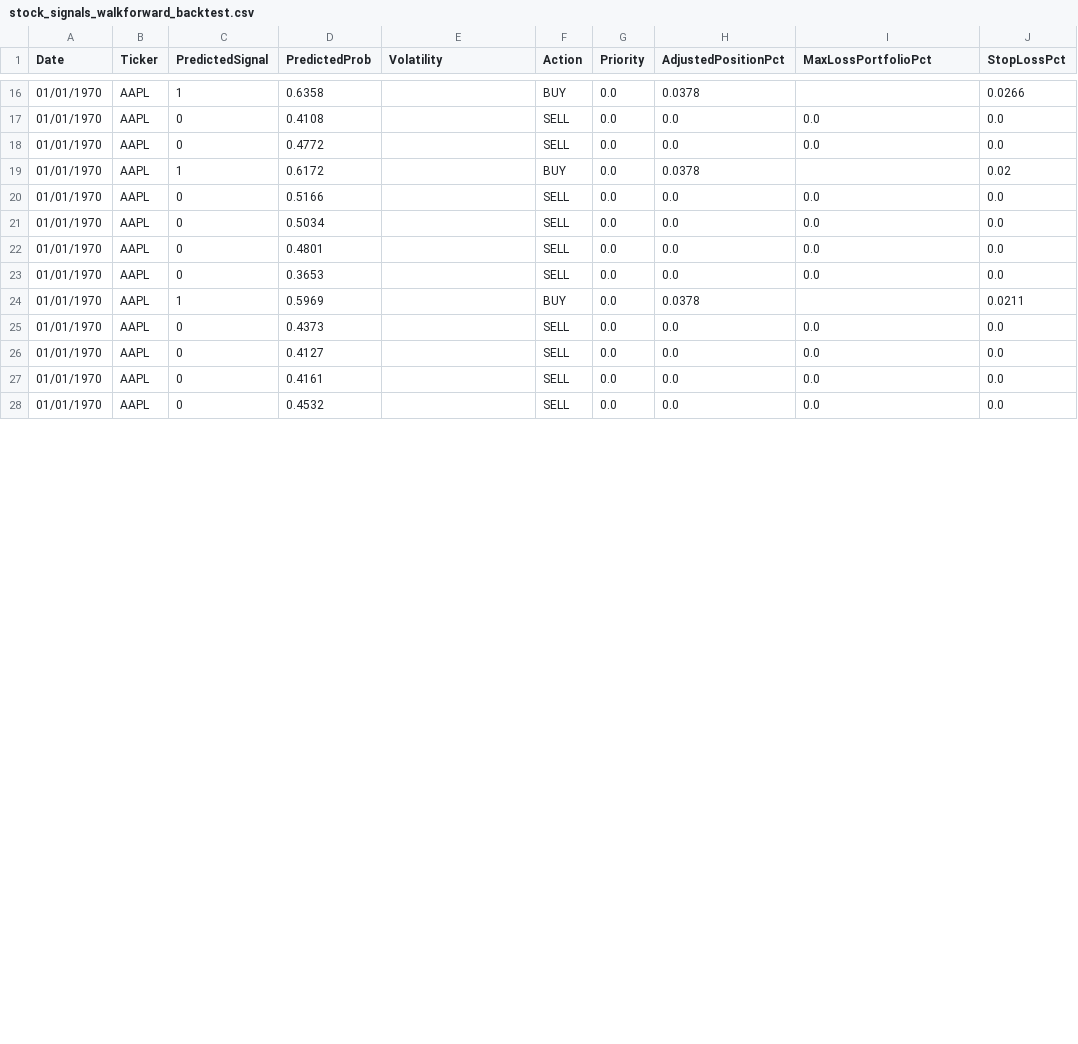
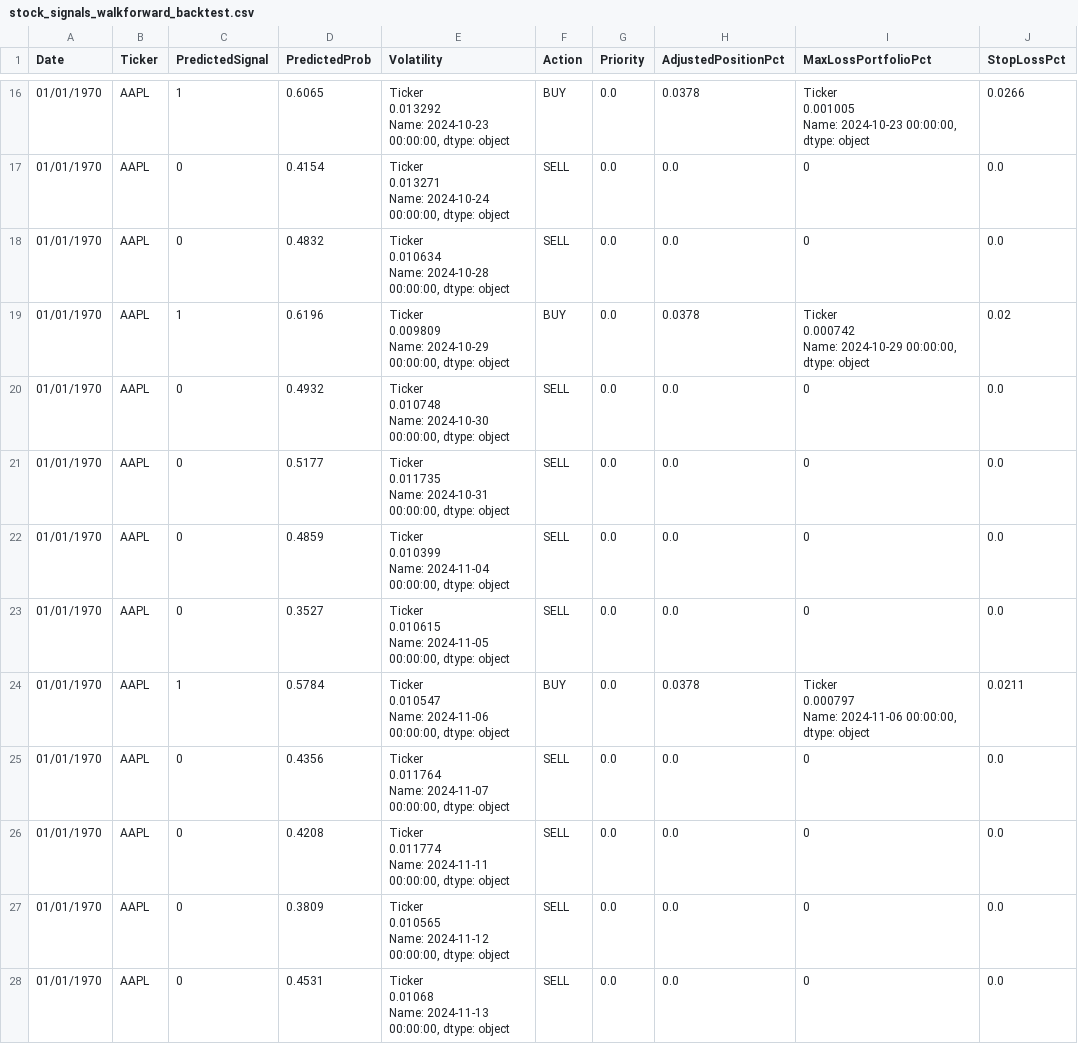
Before and after one commit to nolknies/temp, a CSV file: stock_signals_walkforward_backtest.csv, drawn as a sheet; only a part is shown, gaps mark what is left out; ↵ is a line break in a cell; the diff covers the shown part only; the diff names each change by its address in the sheet, - before the commit and + after, or states it on an @@ line.

```diff
--- a/stock_signals_walkforward_backtest.csv
+++ b/stock_signals_walkforward_backtest.csv
-D16 (PredictedProb): 0.6358
+D16 (PredictedProb): 0.6065
-E16 (Volatility): (empty)
+E16 (Volatility): Ticker ↵ 0.013292 ↵ Name: 2024-10-23 00:00:00, dtype: object
-I16 (MaxLossPortfolioPct): (empty)
+I16 (MaxLossPortfolioPct): Ticker ↵ 0.001005 ↵ Name: 2024-10-23 00:00:00, dtype: object
-D17 (PredictedProb): 0.4108
+D17 (PredictedProb): 0.4154
-E17 (Volatility): (empty)
+E17 (Volatility): Ticker ↵ 0.013271 ↵ Name: 2024-10-24 00:00:00, dtype: object
-I17:I18 (MaxLossPortfolioPct): 0.0
+I17:I18 (MaxLossPortfolioPct): 0
-D18 (PredictedProb): 0.4772
+D18 (PredictedProb): 0.4832
-E18 (Volatility): (empty)
+E18 (Volatility): Ticker ↵ 0.010634 ↵ Name: 2024-10-28 00:00:00, dtype: object
-D19 (PredictedProb): 0.6172
+D19 (PredictedProb): 0.6196
-E19 (Volatility): (empty)
+E19 (Volatility): Ticker ↵ 0.009809 ↵ Name: 2024-10-29 00:00:00, dtype: object
-I19 (MaxLossPortfolioPct): (empty)
+I19 (MaxLossPortfolioPct): Ticker ↵ 0.000742 ↵ Name: 2024-10-29 00:00:00, dtype: object
-D20 (PredictedProb): 0.5166
+D20 (PredictedProb): 0.4932
-E20 (Volatility): (empty)
+E20 (Volatility): Ticker ↵ 0.010748 ↵ Name: 2024-10-30 00:00:00, dtype: object
-I20:I23 (MaxLossPortfolioPct): 0.0
+I20:I23 (MaxLossPortfolioPct): 0
-D21 (PredictedProb): 0.5034
+D21 (PredictedProb): 0.5177
-E21 (Volatility): (empty)
+E21 (Volatility): Ticker ↵ 0.011735 ↵ Name: 2024-10-31 00:00:00, dtype: object
-D22 (PredictedProb): 0.4801
+D22 (PredictedProb): 0.4859
-E22 (Volatility): (empty)
+E22 (Volatility): Ticker ↵ 0.010399 ↵ Name: 2024-11-04 00:00:00, dtype: object
-D23 (PredictedProb): 0.3653
+D23 (PredictedProb): 0.3527
-E23 (Volatility): (empty)
+E23 (Volatility): Ticker ↵ 0.010615 ↵ Name: 2024-11-05 00:00:00, dtype: object
-D24 (PredictedProb): 0.5969
+D24 (PredictedProb): 0.5784
-E24 (Volatility): (empty)
+E24 (Volatility): Ticker ↵ 0.010547 ↵ Name: 2024-11-06 00:00:00, dtype: object
-I24 (MaxLossPortfolioPct): (empty)
+I24 (MaxLossPortfolioPct): Ticker ↵ 0.000797 ↵ Name: 2024-11-06 00:00:00, dtype: object
-D25 (PredictedProb): 0.4373
+D25 (PredictedProb): 0.4356
-E25 (Volatility): (empty)
+E25 (Volatility): Ticker ↵ 0.011764 ↵ Name: 2024-11-07 00:00:00, dtype: object
-I25:I28 (MaxLossPortfolioPct): 0.0
+I25:I28 (MaxLossPortfolioPct): 0
-D26 (PredictedProb): 0.4127
+D26 (PredictedProb): 0.4208
-E26 (Volatility): (empty)
+E26 (Volatility): Ticker ↵ 0.011774 ↵ Name: 2024-11-11 00:00:00, dtype: object
-D27 (PredictedProb): 0.4161
+D27 (PredictedProb): 0.3809
-E27 (Volatility): (empty)
+E27 (Volatility): Ticker ↵ 0.010565 ↵ Name: 2024-11-12 00:00:00, dtype: object
-D28 (PredictedProb): 0.4532
+D28 (PredictedProb): 0.4531
-E28 (Volatility): (empty)
+E28 (Volatility): Ticker ↵ 0.01068 ↵ Name: 2024-11-13 00:00:00, dtype: object
```
Also changed, not shown: 1 added row, 1 removed row and 108 edited cells elsewhere in this file.
